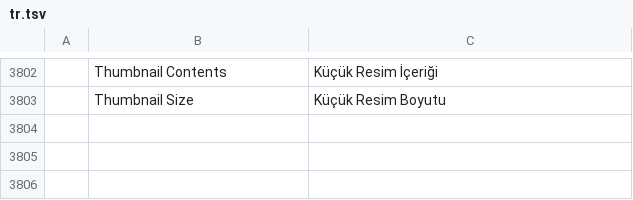
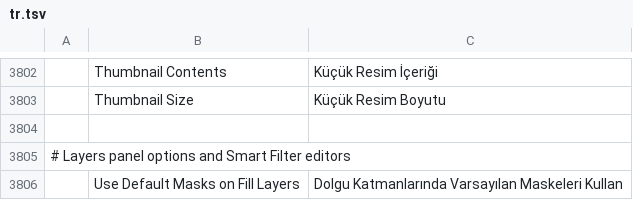
Before and after one commit to ChoqueCastroLD/capishot, a TSV file: crates/ui-egui/src/i18n/tr.tsv, drawn as a sheet; only a part is shown, gaps mark what is left out; the diff names each change by its address in the sheet, - before the commit and + after, or states it on an @@ line.

```diff
--- a/crates/ui-egui/src/i18n/tr.tsv
+++ b/crates/ui-egui/src/i18n/tr.tsv
+row 3804: (empty)
+row 3805: # Layers panel options and Smart Filter editors
+row 3806:  | Use Default Masks on Fill Layers | Dolgu Katmanlarında Varsayılan Maskeleri Kullan
```
Also changed, not shown: crates/ui-egui/src/i18n/hu.tsv, crates/ui-egui/src/i18n/vi.tsv.
